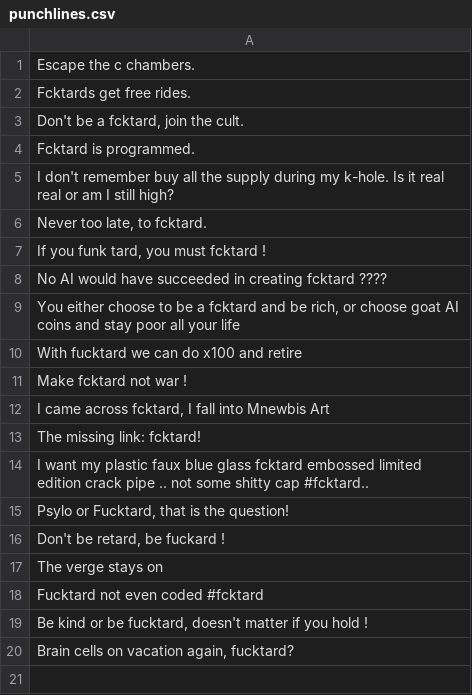
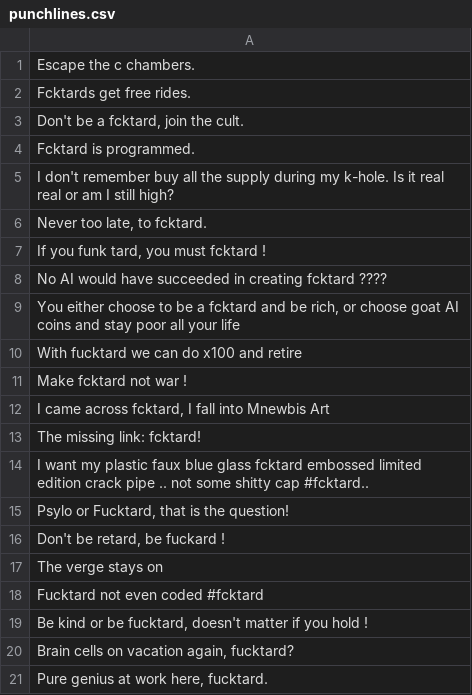
Before and after one commit to fucktardcto/punchlines, a CSV file: punchlines.csv, drawn as a sheet; the diff names each change by its address in the sheet, - before the commit and + after, or states it on an @@ line.

Commit message:
new punchline by z3r0ṩum

```diff
--- a/punchlines.csv
+++ b/punchlines.csv
+row 21: Pure genius at work here, fucktard.
```
